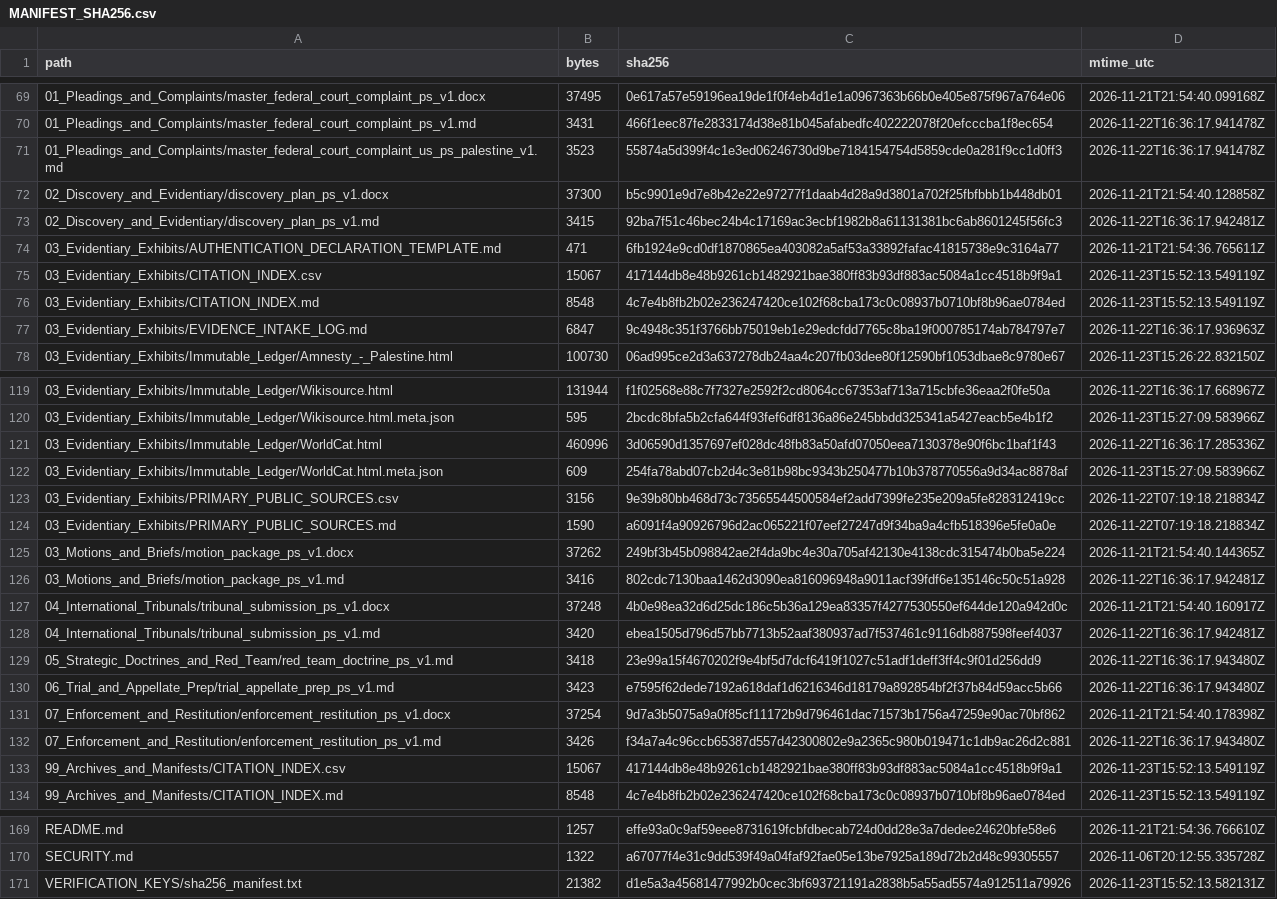
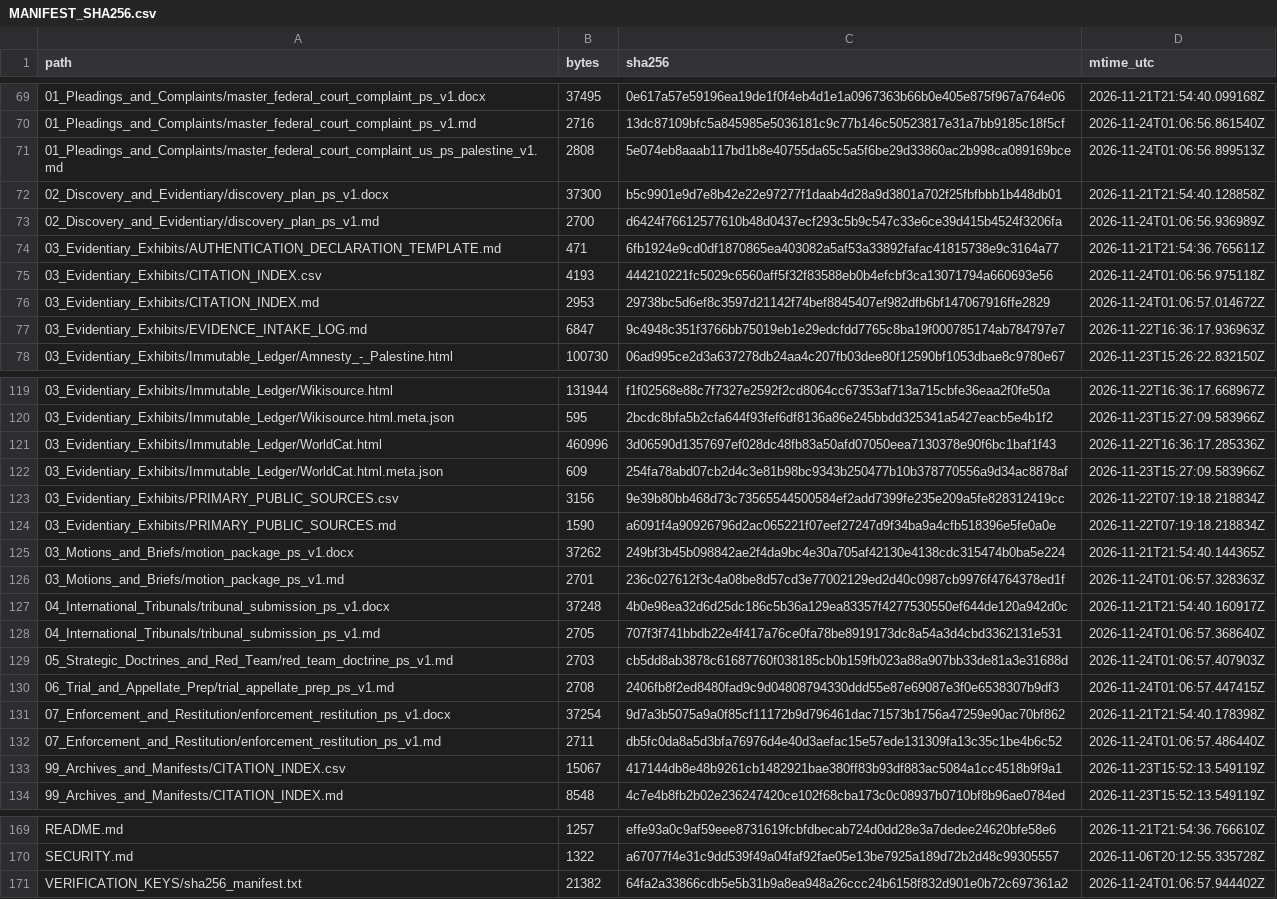
Before and after one commit to GlobalRestitutionAlliance/asia-us-ps-palestine-master-litigation, a CSV file: 99_Archives_and_Manifests/MANIFEST_SHA256.csv, drawn as a sheet; only a part is shown, gaps mark what is left out; the diff covers the shown part only.

```diff
--- a/99_Archives_and_Manifests/MANIFEST_SHA256.csv
+++ b/99_Archives_and_Manifests/MANIFEST_SHA256.csv
@@ -69,9 +69,9 @@ path,bytes,sha256,mtime_utc
 01_Pleadings_and_Complaints/master_federal_court_complaint_ps_v1.docx,37495,0e617a57e59196ea19de1f0f4eb4d1e1a0967363b66b0e405e875f967a764e06,2026-11-21T21:54:40.099168Z
-01_Pleadings_and_Complaints/master_federal_court_complaint_ps_v1.md,3431,466f1eec87fe2833174d38e81b045afabedfc402222078f20efcccba1f8ec654,2026-11-22T16:36:17.941478Z
-01_Pleadings_and_Complaints/master_federal_court_complaint_us_ps_palestine_v1.md,3523,55874a5d399f4c1e3ed06246730d9be7184154754d5859cde0a281f9cc1d0ff3,2026-11-22T16:36:17.941478Z
+01_Pleadings_and_Complaints/master_federal_court_complaint_ps_v1.md,2716,13dc87109bfc5a845985e5036181c9c77b146c50523817e31a7bb9185c18f5cf,2026-11-24T01:06:56.861540Z
+01_Pleadings_and_Complaints/master_federal_court_complaint_us_ps_palestine_v1.md,2808,5e074eb8aaab117bd1b8e40755da65c5a5f6be29d33860ac2b998ca089169bce,2026-11-24T01:06:56.899513Z
 02_Discovery_and_Evidentiary/discovery_plan_ps_v1.docx,37300,b5c9901e9d7e8b42e22e97277f1daab4d28a9d3801a702f25fbfbbb1b448db01,2026-11-21T21:54:40.128858Z
-02_Discovery_and_Evidentiary/discovery_plan_ps_v1.md,3415,92ba7f51c46bec24b4c17169ac3ecbf1982b8a61131381bc6ab8601245f56fc3,2026-11-22T16:36:17.942481Z
+02_Discovery_and_Evidentiary/discovery_plan_ps_v1.md,2700,d6424f76612577610b48d0437ecf293c5b9c547c33e6ce39d415b4524f3206fa,2026-11-24T01:06:56.936989Z
 03_Evidentiary_Exhibits/AUTHENTICATION_DECLARATION_TEMPLATE.md,471,6fb1924e9cd0df1870865ea403082a5af53a33892fafac41815738e9c3164a77,2026-11-21T21:54:36.765611Z
-03_Evidentiary_Exhibits/CITATION_INDEX.csv,15067,417144db8e48b9261cb1482921bae380ff83b93df883ac5084a1cc4518b9f9a1,2026-11-23T15:52:13.549119Z
-03_Evidentiary_Exhibits/CITATION_INDEX.md,8548,4c7e4b8fb2b02e236247420ce102f68cba173c0c08937b0710bf8b96ae0784ed,2026-11-23T15:52:13.549119Z
+03_Evidentiary_Exhibits/CITATION_INDEX.csv,4193,444210221fc5029c6560aff5f32f83588eb0b4efcbf3ca13071794a660693e56,2026-11-24T01:06:56.975118Z
+03_Evidentiary_Exhibits/CITATION_INDEX.md,2953,29738bc5d6ef8c3597d21142f74bef8845407ef982dfb6bf147067916ffe2829,2026-11-24T01:06:57.014672Z
 03_Evidentiary_Exhibits/EVIDENCE_INTAKE_LOG.md,6847,9c4948c351f3766bb75019eb1e29edcfdd7765c8ba19f000785174ab784797e7,2026-11-22T16:36:17.936963Z
@@ -125,9 +125,9 @@ path,bytes,sha256,mtime_utc
 03_Motions_and_Briefs/motion_package_ps_v1.docx,37262,249bf3b45b098842ae2f4da9bc4e30a705af42130e4138cdc315474b0ba5e224,2026-11-21T21:54:40.144365Z
-03_Motions_and_Briefs/motion_package_ps_v1.md,3416,802cdc7130baa1462d3090ea816096948a9011acf39fdf6e135146c50c51a928,2026-11-22T16:36:17.942481Z
+03_Motions_and_Briefs/motion_package_ps_v1.md,2701,236c027612f3c4a08be8d57cd3e77002129ed2d40c0987cb9976f4764378ed1f,2026-11-24T01:06:57.328363Z
 04_International_Tribunals/tribunal_submission_ps_v1.docx,37248,4b0e98ea32d6d25dc186c5b36a129ea83357f4277530550ef644de120a942d0c,2026-11-21T21:54:40.160917Z
-04_International_Tribunals/tribunal_submission_ps_v1.md,3420,ebea1505d796d57bb7713b52aaf380937ad7f537461c9116db887598feef4037,2026-11-22T16:36:17.942481Z
-05_Strategic_Doctrines_and_Red_Team/red_team_doctrine_ps_v1.md,3418,23e99a15f4670202f9e4bf5d7dcf6419f1027c51adf1deff3ff4c9f01d256dd9,2026-11-22T16:36:17.943480Z
-06_Trial_and_Appellate_Prep/trial_appellate_prep_ps_v1.md,3423,e7595f62dede7192a618daf1d6216346d18179a892854bf2f37b84d59acc5b66,2026-11-22T16:36:17.943480Z
+04_International_Tribunals/tribunal_submission_ps_v1.md,2705,707f3f741bbdb22e4f417a76ce0fa78be8919173dc8a54a3d4cbd3362131e531,2026-11-24T01:06:57.368640Z
+05_Strategic_Doctrines_and_Red_Team/red_team_doctrine_ps_v1.md,2703,cb5dd8ab3878c61687760f038185cb0b159fb023a88a907bb33de81a3e31688d,2026-11-24T01:06:57.407903Z
+06_Trial_and_Appellate_Prep/trial_appellate_prep_ps_v1.md,2708,2406fb8f2ed8480fad9c9d04808794330ddd55e87e69087e3f0e6538307b9df3,2026-11-24T01:06:57.447415Z
 07_Enforcement_and_Restitution/enforcement_restitution_ps_v1.docx,37254,9d7a3b5075a9a0f85cf11172b9d796461dac71573b1756a47259e90ac70bf862,2026-11-21T21:54:40.178398Z
-07_Enforcement_and_Restitution/enforcement_restitution_ps_v1.md,3426,f34a7a4c96ccb65387d557d42300802e9a2365c980b019471c1db9ac26d2c881,2026-11-22T16:36:17.943480Z
+07_Enforcement_and_Restitution/enforcement_restitution_ps_v1.md,2711,db5fc0da8a5d3bfa76976d4e40d3aefac15e57ede131309fa13c35c1be4b6c52,2026-11-24T01:06:57.486440Z
 99_Archives_and_Manifests/CITATION_INDEX.csv,15067,417144db8e48b9261cb1482921bae380ff83b93df883ac5084a1cc4518b9f9a1,2026-11-23T15:52:13.549119Z
@@ -170,2 +170,2 @@ README.md,1257,effe93a0c9af59eee8731619fcbfdbecab724d0dd28e3a7dedee24620bfe58e6,
 SECURITY.md,1322,a67077f4e31c9dd539f49a04faf92fae05e13be7925a189d72b2d48c99305557,2026-11-06T20:12:55.335728Z
-VERIFICATION_KEYS/sha256_manifest.txt,21382,d1e5a3a45681477992b0cec3bf693721191a2838b5a55ad5574a912511a79926,2026-11-23T15:52:13.582131Z
+VERIFICATION_KEYS/sha256_manifest.txt,21382,64fa2a33866cdb5e5b31b9a8ea948a26ccc24b6158f832d901e0b72c697361a2,2026-11-24T01:06:57.944402Z
```
Also changed, not shown: 33 edited cells elsewhere in this file, 00_Master_Knowledge_Base/Master_Palestine_Restitution_Crosswalk_Matrix.csv, 21 other files.
